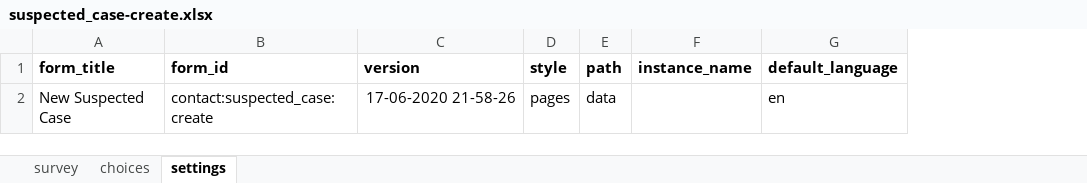
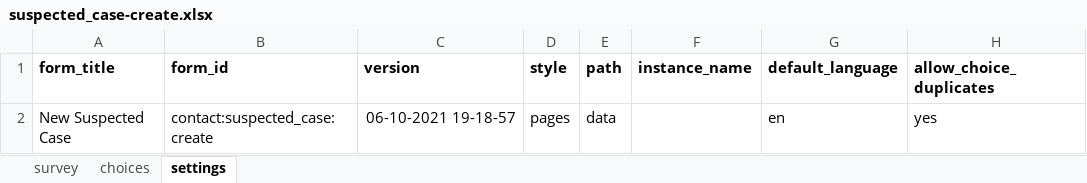
Before and after one commit to oyierp/Bodaboda_Test, an Excel workbook: config-boda-moh-ke-master/forms/contact/suspected_case-create.xlsx, sheet settings, drawn as a sheet; values as stored, in another font and other column widths than the file's, no borders; the diff names each change by its address in the sheet, - before the commit and + after, or states it on an @@ line.

```diff
--- a/config-boda-moh-ke-master/forms/contact/suspected_case-create.xlsx (sheet settings)
+++ b/config-boda-moh-ke-master/forms/contact/suspected_case-create.xlsx (sheet settings)
+column H (allow_choice_duplicates), row 2: yes
-C2 (version): 17-06-2020 21-58-26
+C2 (version): 06-10-2021 19-18-57
```
Also changed, not shown: sheet choices, sheet survey.
